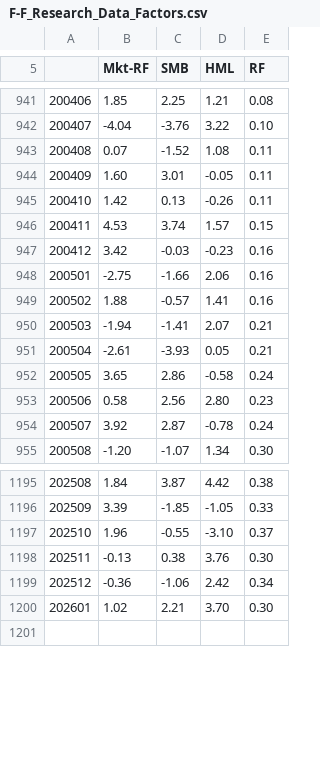
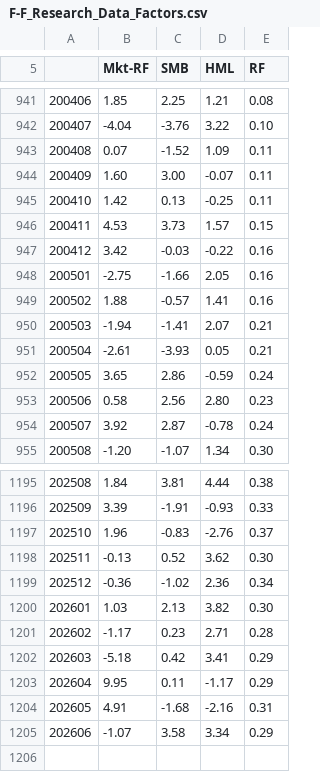
Before and after one commit to ethanteng/finsight, a CSV file: src/datasets/F-F_Research_Data_Factors.csv, drawn as a sheet; only a part is shown, gaps mark what is left out; the diff covers the shown part only; the diff names each change by its address in the sheet, - before the commit and + after, or states it on an @@ line.

```diff
--- a/src/datasets/F-F_Research_Data_Factors.csv
+++ b/src/datasets/F-F_Research_Data_Factors.csv
-D943 (HML): 1.08
+D943 (HML): 1.09
-C944 (SMB): 3.01
+C944 (SMB): 3.00
-D944 (HML): -0.05
+D944 (HML): -0.07
-D945 (HML): -0.26
+D945 (HML): -0.25
-C946 (SMB): 3.74
+C946 (SMB): 3.73
-D947 (HML): -0.23
+D947 (HML): -0.22
-D948 (HML): 2.06
+D948 (HML): 2.05
-D952 (HML): -0.58
+D952 (HML): -0.59
-C1195 (SMB): 3.87
+C1195 (SMB): 3.81
-D1195 (HML): 4.42
+D1195 (HML): 4.44
-C1196 (SMB): -1.85
+C1196 (SMB): -1.91
-D1196 (HML): -1.05
+D1196 (HML): -0.93
-C1197 (SMB): -0.55
+C1197 (SMB): -0.83
-D1197 (HML): -3.10
+D1197 (HML): -2.76
-C1198 (SMB): 0.38
+C1198 (SMB): 0.52
-D1198 (HML): 3.76
+D1198 (HML): 3.62
-C1199 (SMB): -1.06
+C1199 (SMB): -1.02
-D1199 (HML): 2.42
+D1199 (HML): 2.36
-B1200 (Mkt-RF): 1.02
+B1200 (Mkt-RF): 1.03
-C1200 (SMB): 2.21
+C1200 (SMB): 2.13
-D1200 (HML): 3.70
+D1200 (HML): 3.82
+row 1201: 202602 | -1.17 | 0.23 | 2.71 | 0.28
+row 1202: 202603 | -5.18 | 0.42 | 3.41 | 0.29
+row 1203: 202604 | 9.95 | 0.11 | -1.17 | 0.29
+row 1204: 202605 | 4.91 | -1.68 | -2.16 | 0.31
+row 1205: 202606 | -1.07 | 3.58 | 3.34 | 0.29
```
Also changed, not shown: 57 edited cells elsewhere in this file, 24 other files.
